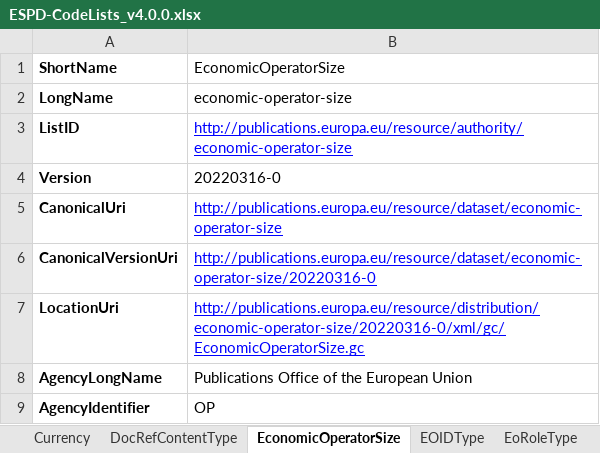
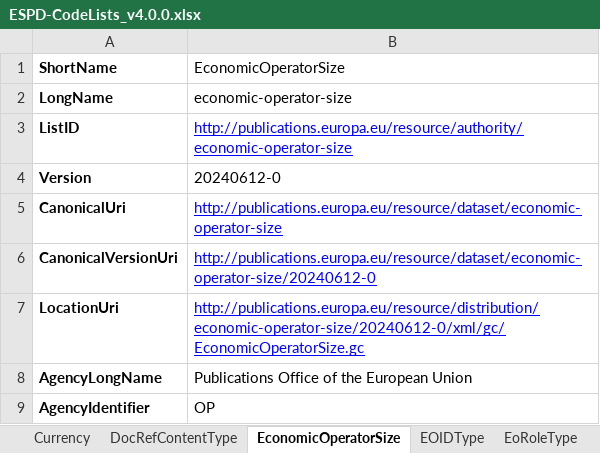
Before and after one commit to OP-TED/espd-demo, an Excel workbook: ESPD/codelists/src/ESPD-CodeLists_v4.0.0.xlsx, sheet EconomicOperatorSize, drawn as a sheet; values as stored, in another font and other column widths than the file's, no borders; the diff names each change by its address in the sheet, - before the commit and + after, or states it on an @@ line.

```diff
--- a/ESPD/codelists/src/ESPD-CodeLists_v4.0.0.xlsx (sheet EconomicOperatorSize)
+++ b/ESPD/codelists/src/ESPD-CodeLists_v4.0.0.xlsx (sheet EconomicOperatorSize)
-B4 (EconomicOperatorSize): 20220316-0
+B4 (EconomicOperatorSize): 20240612-0
-B6 (EconomicOperatorSize): http://publications.europa.eu/resource/dataset/economic-operator-size/20220316-0
+B6 (EconomicOperatorSize): http://publications.europa.eu/resource/dataset/economic-operator-size/20240612-0
-B7 (EconomicOperatorSize): http://publications.europa.eu/resource/distribution/economic-operator-size/20220316-0/xml/gc/EconomicOperatorSize.gc
+B7 (EconomicOperatorSize): http://publications.europa.eu/resource/distribution/economic-operator-size/20240612-0/xml/gc/EconomicOperatorSize.gc
```
Also changed, not shown: sheet Country, sheet Language, sheet Criterion, sheet AccessRight, 11 other files.
